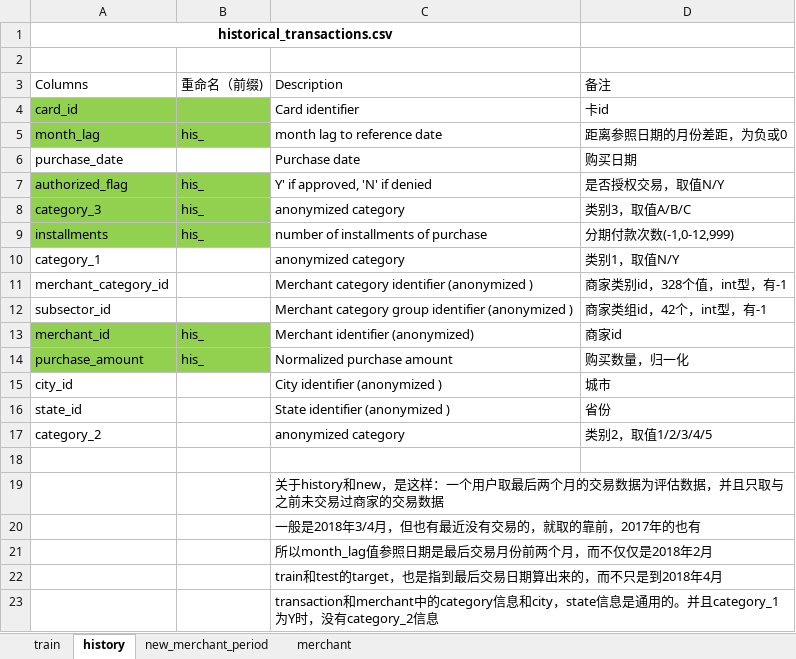
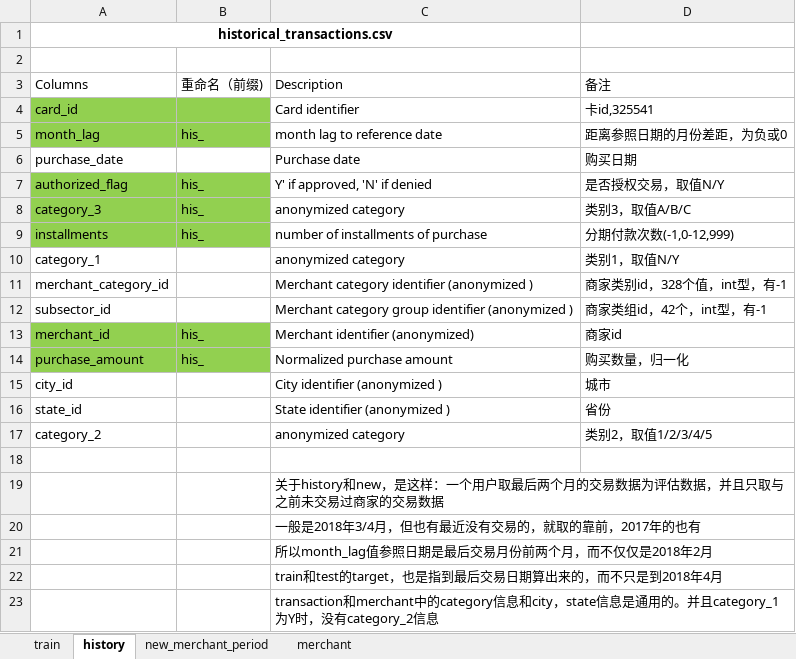
Before and after one commit to ziyangwang1992/elo-merchant-category-recommendation, an Excel workbook: dataset/data/Data_Dictionary.xlsx, sheet history, drawn as a sheet; values as stored, in another font and other column widths than the file's, no borders; table styles not drawn; the diff names each change by its address in the sheet, - before the commit and + after, or states it on an @@ line.

```diff
--- a/dataset/data/Data_Dictionary.xlsx (sheet history)
+++ b/dataset/data/Data_Dictionary.xlsx (sheet history)
-D4 (备注): 卡id
+D4 (备注): 卡id,325541
```
Also changed, not shown: sheet new_merchant_period, 12 other files.
